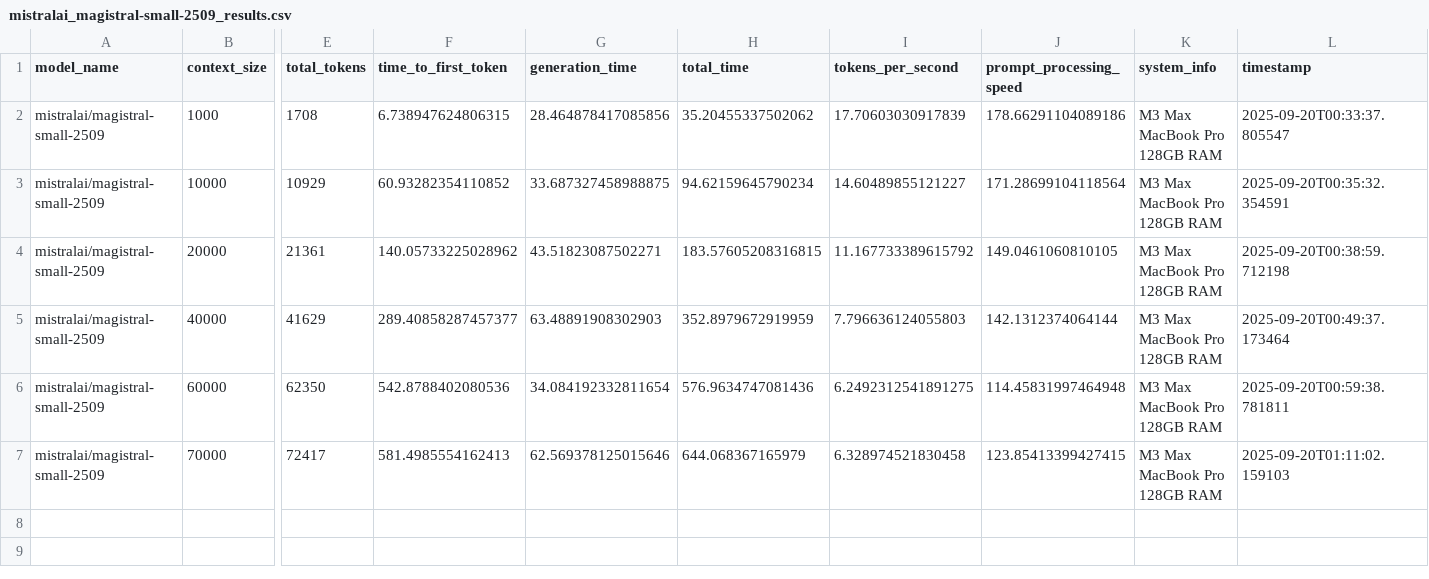
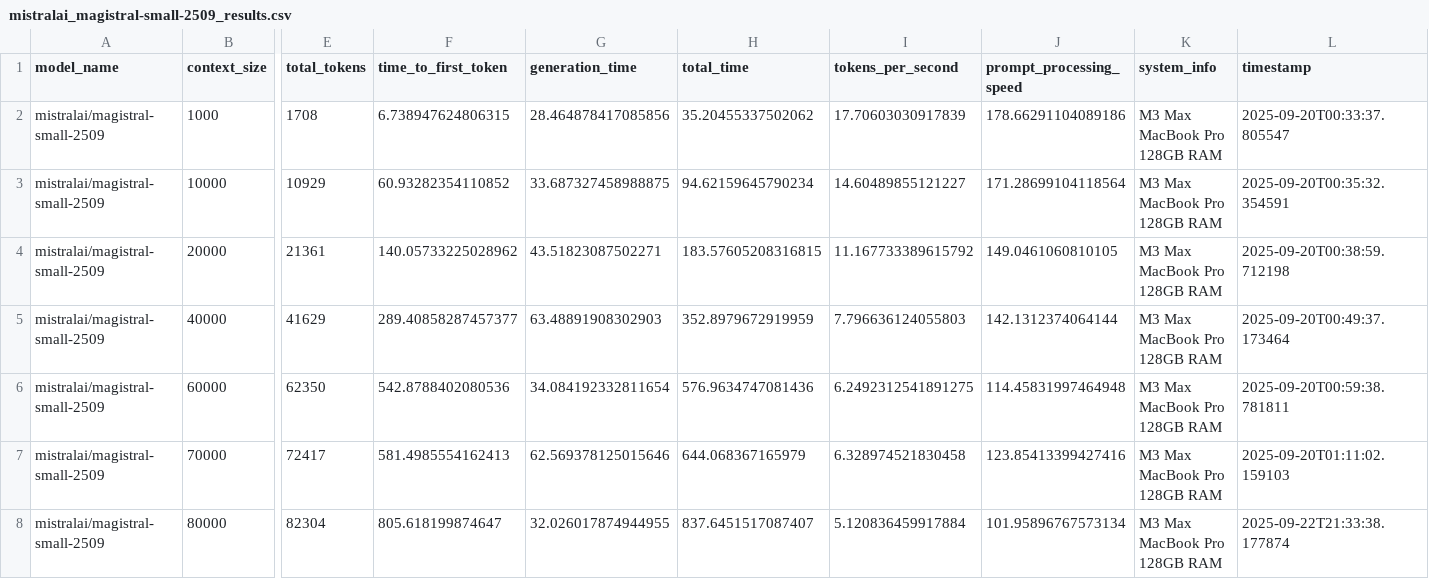
Before and after one commit to latent-variable/LM-Studio-Context-Size-Benchmark, a CSV file: results/mistralai_magistral-small-2509_results.csv, drawn as a sheet; only a part is shown, gaps mark what is left out; rows hold the shown columns only; the diff names each change by its address in the sheet, - before the commit and + after, or states it on an @@ line.

```diff
--- a/results/mistralai_magistral-small-2509_results.csv
+++ b/results/mistralai_magistral-small-2509_results.csv
-J7 (prompt_processing_speed): 123.85413399427415
+J7 (prompt_processing_speed): 123.85413399427416
+row 8: mistralai/magistral-small-2509 | 80000 | 82304 | 805.618199874647 | 32.026017874944955 | 837.6451517087407 | 5.120836459917884 | 101.95896767573134 | M3 Max MacBook Pro 128GB RAM | 2025-09-22T21:33:38.177874
```
Also changed, not shown: results/qwen_qwen3-4b-2507_results.csv, 5 other files.
